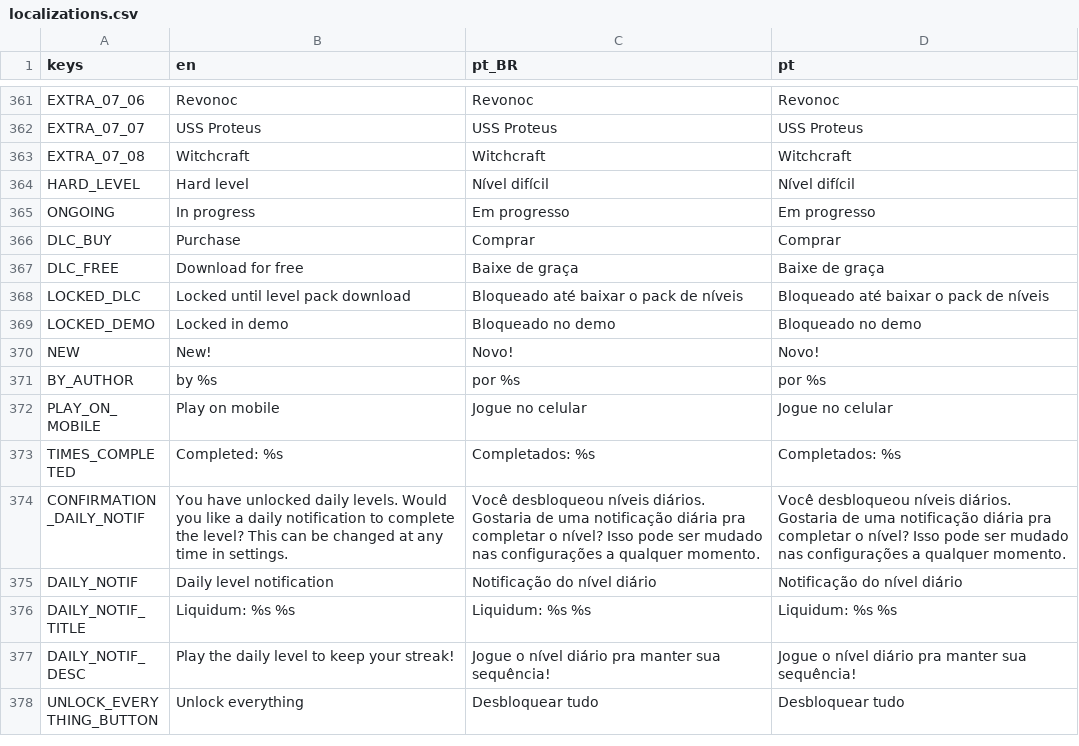
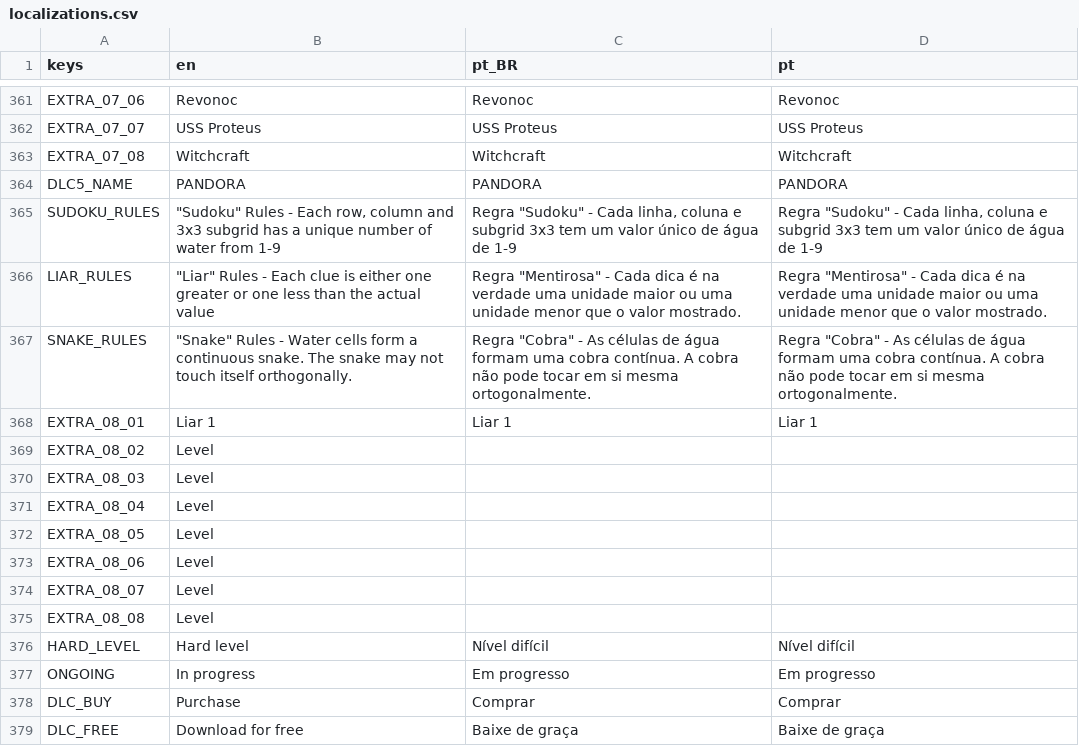
Before and after one commit to MarvellousSoft/liquidum, a CSV file: project/localization/localizations.csv, drawn as a sheet; only a part is shown, gaps mark what is left out; the shorter side is filled out with more unchanged rows; the diff names each change by its address in the sheet, - before the commit and + after, or states it on an @@ line.

Commit message:
Snake rules + first snake level

```diff
--- a/project/localization/localizations.csv
+++ b/project/localization/localizations.csv
+row 364: DLC5_NAME | PANDORA | PANDORA | PANDORA
+row 365: SUDOKU_RULES | "Sudoku" Rules - Each row, column and 3x3 subgrid has a unique number of water from 1-9 | Regra "Sudoku" - Cada linha, coluna e subgrid 3x3 tem um valor único de água de 1-9 | Regra "Sudoku" - Cada linha, coluna e subgrid 3x3 tem um valor único de água de 1-9
+row 366: LIAR_RULES | "Liar" Rules - Each clue is either one greater or one less than the actual value | Regra "Mentirosa" - Cada dica é na verdade uma unidade maior ou uma unidade menor que o valor mostrado. | Regra "Mentirosa" - Cada dica é na verdade uma unidade maior ou uma unidade menor que o valor mostrado.
+row 367: SNAKE_RULES | "Snake" Rules - Water cells form a continuous snake. The snake may not touch itself orthogonally. | Regra "Cobra" - As células de água formam uma cobra contínua. A cobra não pode tocar em si mesma ortogonalmente. | Regra "Cobra" - As células de água formam uma cobra contínua. A cobra não pode tocar em si mesma ortogonalmente.
+row 368: EXTRA_08_01 | Liar 1 | Liar 1 | Liar 1
+row 369: EXTRA_08_02 | Level
+row 370: EXTRA_08_03 | Level
+row 371: EXTRA_08_04 | Level
+row 372: EXTRA_08_05 | Level
+row 373: EXTRA_08_06 | Level
+row 374: EXTRA_08_07 | Level
+row 375: EXTRA_08_08 | Level
```
Also changed, not shown: 3 other files.
